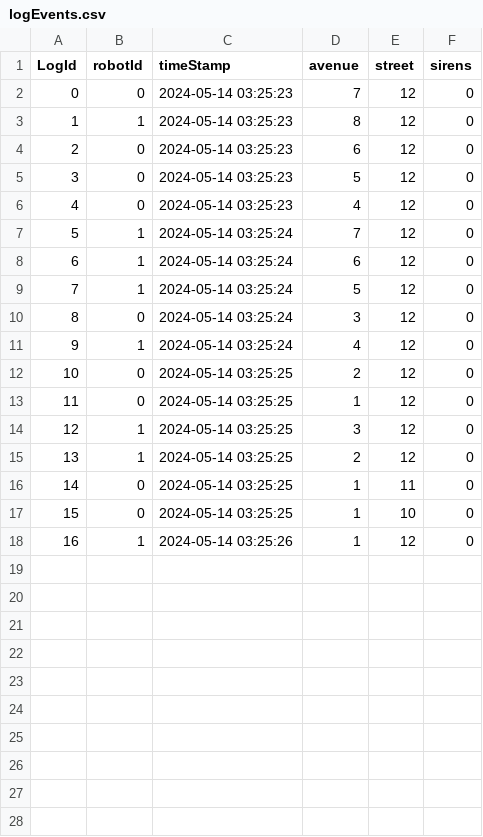
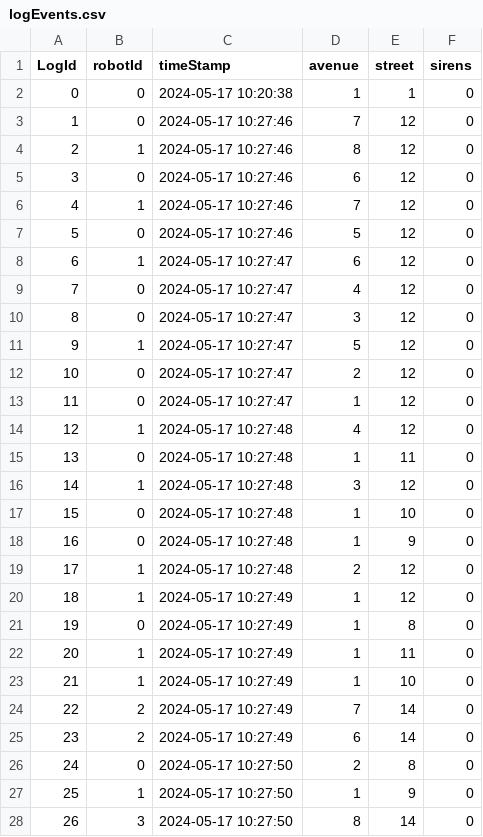
Before and after one commit to nicobe20/DBMS, a CSV file: logEvents.csv, drawn as a sheet; only a part is shown; removed rows and columns are numbered as before the commit, all else as after; the diff covers the shown part only; the diff names each change by its address in the sheet, - before the commit and + after, or states it on an @@ line.

```diff
--- a/logEvents.csv
+++ b/logEvents.csv
+row 2: 0 | 0 | 2024-05-17 10:20:38 | 1 | 1 | 0
@@ column A (LogId) renumbered between rows 3 and 20 @@
-C3:C5 (timeStamp): 2024-05-14 03:25:23
+C3:C5 (timeStamp): 2024-05-17 10:27:46
-row 5: 3 | 0 | 2024-05-14 03:25:23 | 5 | 12 | 0
-row 6: 4 | 0 | 2024-05-14 03:25:23 | 4 | 12 | 0
-C6 (timeStamp): 2024-05-14 03:25:24
+C6 (timeStamp): 2024-05-17 10:27:46
+row 7: 5 | 0 | 2024-05-17 10:27:46 | 5 | 12 | 0
-C8 (timeStamp): 2024-05-14 03:25:24
+C8 (timeStamp): 2024-05-17 10:27:47
-row 9: 7 | 1 | 2024-05-14 03:25:24 | 5 | 12 | 0
+row 9: 7 | 0 | 2024-05-17 10:27:47 | 4 | 12 | 0
-C10:C11 (timeStamp): 2024-05-14 03:25:24
+C10:C11 (timeStamp): 2024-05-17 10:27:47
-D11 (avenue): 4
+D11 (avenue): 5
-C12:C13 (timeStamp): 2024-05-14 03:25:25
+C12:C13 (timeStamp): 2024-05-17 10:27:47
-C14 (timeStamp): 2024-05-14 03:25:25
+C14 (timeStamp): 2024-05-17 10:27:48
-D14 (avenue): 3
+D14 (avenue): 4
-row 15: 13 | 1 | 2024-05-14 03:25:25 | 2 | 12 | 0
-C15 (timeStamp): 2024-05-14 03:25:25
+C15 (timeStamp): 2024-05-17 10:27:48
+row 16: 14 | 1 | 2024-05-17 10:27:48 | 3 | 12 | 0
-C17 (timeStamp): 2024-05-14 03:25:25
+C17 (timeStamp): 2024-05-17 10:27:48
+row 18: 16 | 0 | 2024-05-17 10:27:48 | 1 | 9 | 0
+row 19: 17 | 1 | 2024-05-17 10:27:48 | 2 | 12 | 0
-C20 (timeStamp): 2024-05-14 03:25:26
+C20 (timeStamp): 2024-05-17 10:27:49
+row 21: 19 | 0 | 2024-05-17 10:27:49 | 1 | 8 | 0
+row 22: 20 | 1 | 2024-05-17 10:27:49 | 1 | 11 | 0
+row 23: 21 | 1 | 2024-05-17 10:27:49 | 1 | 10 | 0
+row 24: 22 | 2 | 2024-05-17 10:27:49 | 7 | 14 | 0
+row 25: 23 | 2 | 2024-05-17 10:27:49 | 6 | 14 | 0
+row 26: 24 | 0 | 2024-05-17 10:27:50 | 2 | 8 | 0
+row 27: 25 | 1 | 2024-05-17 10:27:50 | 1 | 9 | 0
+row 28: 26 | 3 | 2024-05-17 10:27:50 | 8 | 14 | 0
```
Also changed, not shown: 3 added rows elsewhere in this file, events.csv, robots.csv, 7 other files.
